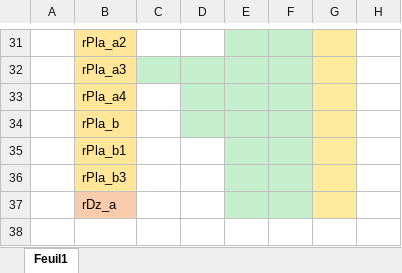
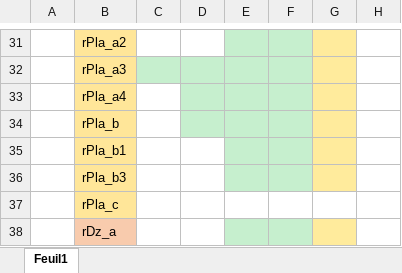
Before and after one commit to olvanyr/social_ladder, an Excel workbook: room verification.xlsx, sheet Feuil1, drawn as a sheet; only a part is shown, gaps mark what is left out; values as stored, in another font and other column widths than the file's, no borders; the diff names each change by its address in the sheet, - before the commit and + after, or states it on an @@ line.

```diff
--- a/room verification.xlsx (sheet Feuil1)
+++ b/room verification.xlsx (sheet Feuil1)
+row 37:  | rPla_c
```
Also changed, not shown: 5 other files.
